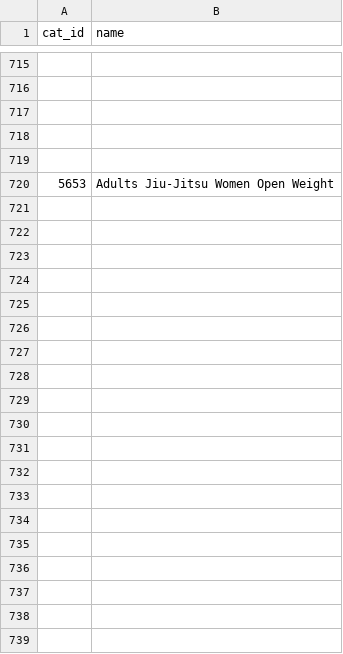
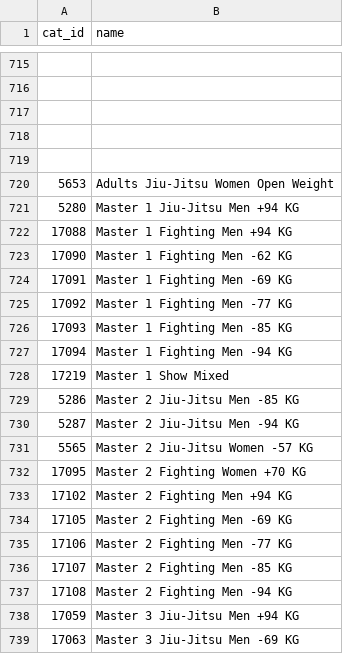
Before and after one commit to ClaudiaBehnke86/JJIFstatistics, a CSV file: catID_name.csv, drawn as a sheet; only a part is shown, gaps mark what is left out; the diff covers the shown part only; the diff names each change by its address in the sheet, - before the commit and + after, or states it on an @@ line.

Commit message:
master cat added

```diff
--- a/catID_name.csv
+++ b/catID_name.csv
+row 721: 5280 | Master 1 Jiu-Jitsu Men +94 KG
+row 722: 17088 | Master 1 Fighting Men +94 KG
+row 723: 17090 | Master 1 Fighting Men -62 KG
+row 724: 17091 | Master 1 Fighting Men -69 KG
+row 725: 17092 | Master 1 Fighting Men -77 KG
+row 726: 17093 | Master 1 Fighting Men -85 KG
+row 727: 17094 | Master 1 Fighting Men -94 KG
+row 728: 17219 | Master 1 Show Mixed
+row 729: 5286 | Master 2 Jiu-Jitsu Men -85 KG
+row 730: 5287 | Master 2 Jiu-Jitsu Men -94 KG
+row 731: 5565 | Master 2 Jiu-Jitsu Women -57 KG
+row 732: 17095 | Master 2 Fighting Women +70 KG
+row 733: 17102 | Master 2 Fighting Men +94 KG
+row 734: 17105 | Master 2 Fighting Men -69 KG
+row 735: 17106 | Master 2 Fighting Men -77 KG
+row 736: 17107 | Master 2 Fighting Men -85 KG
+row 737: 17108 | Master 2 Fighting Men -94 KG
+row 738: 17059 | Master 3 Jiu-Jitsu Men +94 KG
+row 739: 17063 | Master 3 Jiu-Jitsu Men -69 KG
```
Also changed, not shown: 17 added rows and 7 edited cells elsewhere in this file.
